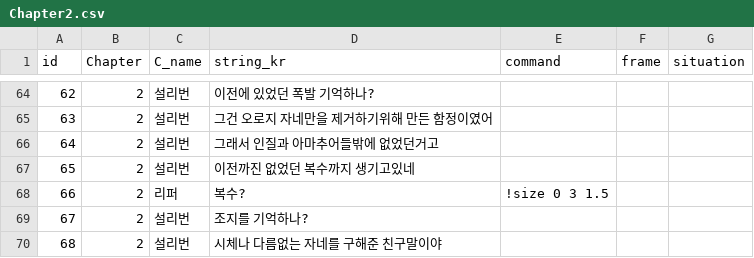
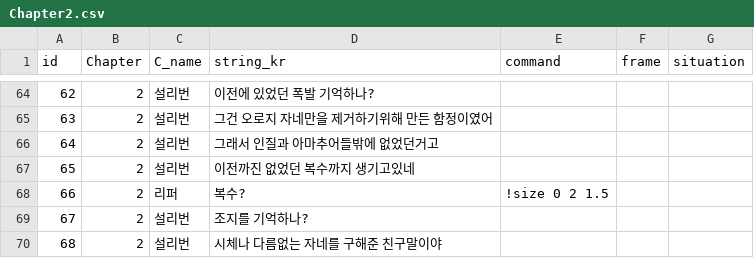
Before and after one commit to heyhobeach/ChasingFox-Dream-ver.2, a CSV file: Assets/Resources/FindTest/KOR/Chapter2/Chapter2.csv, drawn as a sheet; only a part is shown, gaps mark what is left out.

```diff
--- a/Assets/Resources/FindTest/KOR/Chapter2/Chapter2.csv
+++ b/Assets/Resources/FindTest/KOR/Chapter2/Chapter2.csv
@@ -67,3 +67,3 @@ id,Chapter,C_name,string_kr,command,frame,situation
 65,2,설리번,이전까진 없었던 복수까지 생기고있네,,,
-66,2,리퍼,복수?,!size 0 3 1.5,,
+66,2,리퍼,복수?,!size 0 2 1.5,,
 67,2,설리번,조지를 기억하나?,,,
```
Also changed, not shown: 1 other file.
